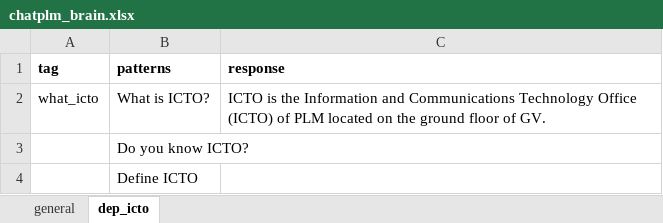
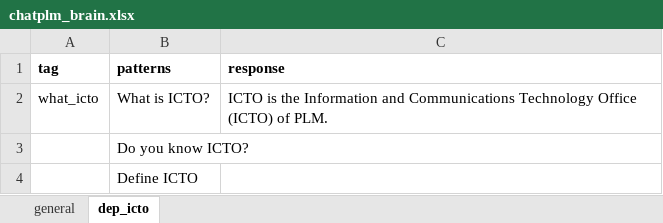
Before and after one commit to amyr11/ChatPLM, an Excel workbook: chatplm/data/chatplm_brain.xlsx, sheet dep_icto, drawn as a sheet; values as stored, in another font and other column widths than the file's, no borders; charts and pictures not drawn; the diff names each change by its address in the sheet, - before the commit and + after, or states it on an @@ line.

```diff
--- a/chatplm/data/chatplm_brain.xlsx (sheet dep_icto)
+++ b/chatplm/data/chatplm_brain.xlsx (sheet dep_icto)
-C2 (response): …(ICTO) of PLM located on the ground floor of GV.
+C2 (response): …(ICTO) of PLM.
```
